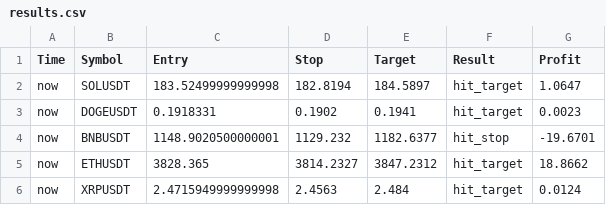
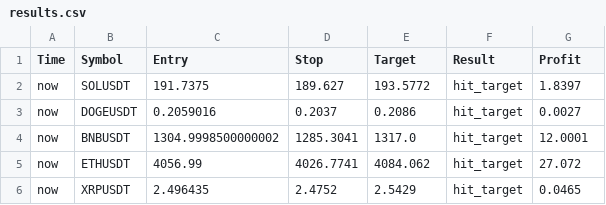
Before and after one commit to hrft/sn100, a CSV file: output/results.csv, drawn as a sheet.

```diff
--- a/output/results.csv
+++ b/output/results.csv
@@ -1,6 +1,6 @@
 Time,Symbol,Entry,Stop,Target,Result,Profit
-now,SOLUSDT,183.52499999999998,182.8194,184.5897,hit_target,1.0647
-now,DOGEUSDT,0.1918331,0.1902,0.1941,hit_target,0.0023
-now,BNBUSDT,1148.9020500000001,1129.232,1182.6377,hit_stop,-19.6701
-now,ETHUSDT,3828.365,3814.2327,3847.2312,hit_target,18.8662
-now,XRPUSDT,2.4715949999999998,2.4563,2.484,hit_target,0.0124
+now,SOLUSDT,191.7375,189.627,193.5772,hit_target,1.8397
+now,DOGEUSDT,0.2059016,0.2037,0.2086,hit_target,0.0027
+now,BNBUSDT,1304.9998500000002,1285.3041,1317.0,hit_target,12.0001
+now,ETHUSDT,4056.99,4026.7741,4084.062,hit_target,27.072
+now,XRPUSDT,2.496435,2.4752,2.5429,hit_target,0.0465
```
Also changed, not shown: 20 other files.
